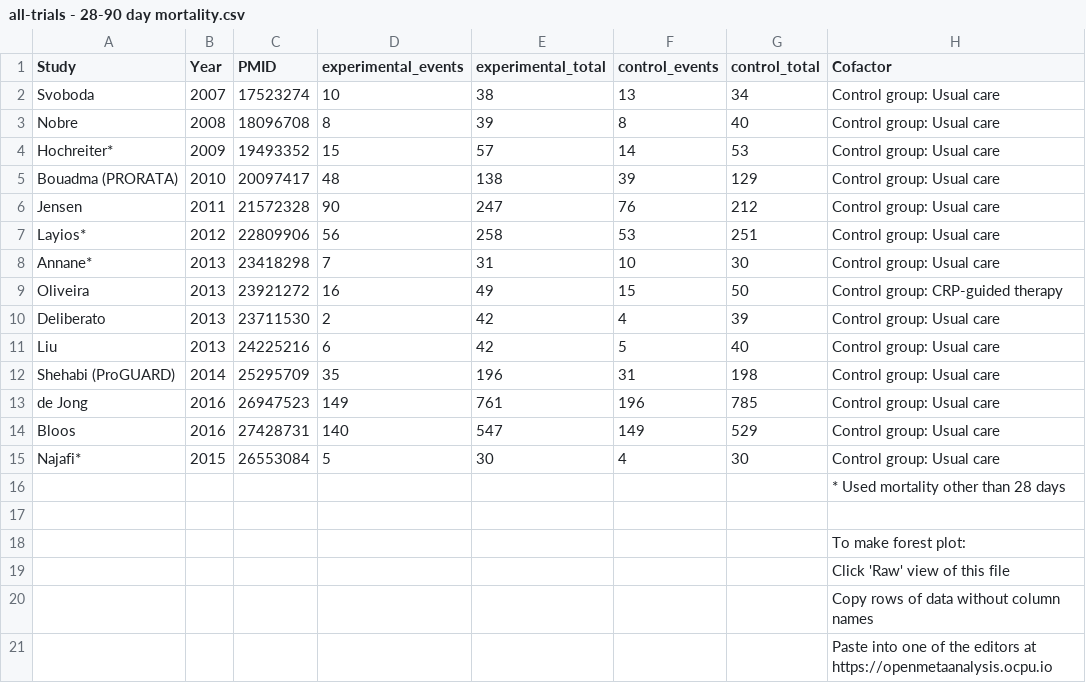
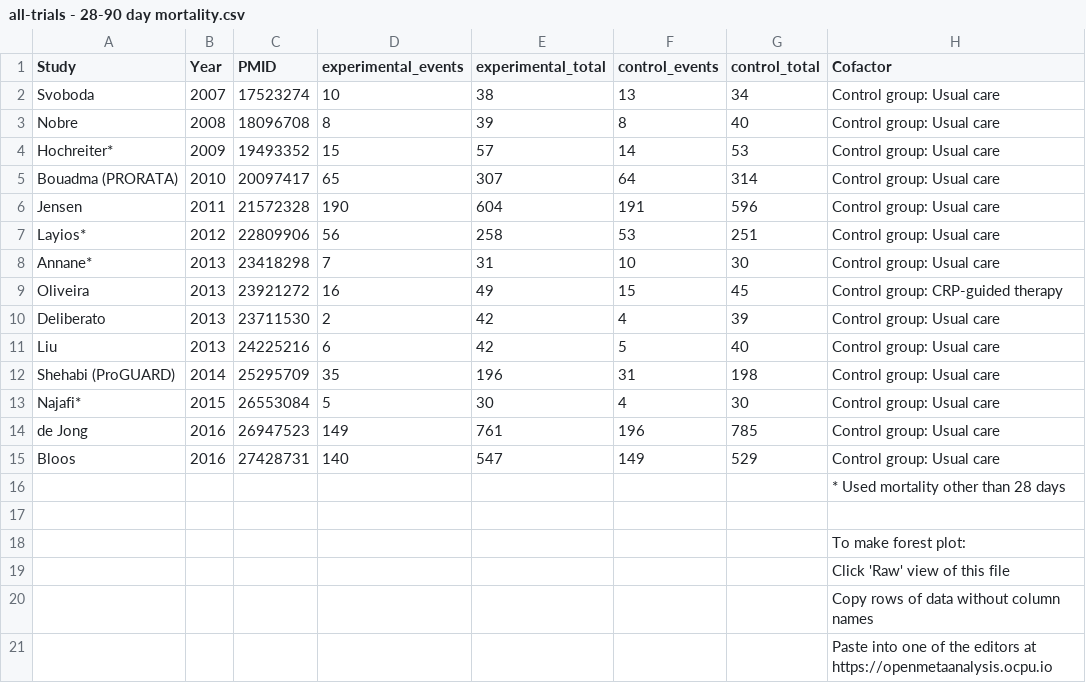
Before and after one commit to openMetaAnalysis/Procalcitonin-guided-therapy-for-patients-with-severe-sepsis-and-septic-shock, a CSV file: files/data/all-trials - 28-90 day mortality.csv, drawn as a sheet.

```diff
--- a/files/data/all-trials - 28-90 day mortality.csv
+++ b/files/data/all-trials - 28-90 day mortality.csv
@@ -4,7 +4,7 @@ Nobre,             2008,18096708,  8, 39,  8, 40,Control group: Usual care,
 Hochreiter*,       2009,19493352, 15, 57, 14, 53,Control group: Usual care,
-Bouadma (PRORATA), 2010,20097417, 48,138, 39,129,Control group: Usual care,
-Jensen,            2011,21572328, 90,247, 76,212,Control group: Usual care,
+Bouadma (PRORATA), 2010,20097417, 65,307, 64,314,Control group: Usual care,
+Jensen,            2011,21572328,190,604,191,596,Control group: Usual care,
 Layios*,           2012,22809906, 56,258, 53,251,Control group: Usual care,
 Annane*,           2013,23418298,  7, 31, 10, 30,Control group: Usual care,
-Oliveira,          2013,23921272, 16, 49, 15, 50,Control group: CRP-guided therapy,
+Oliveira,          2013,23921272, 16, 49, 15, 45,Control group: CRP-guided therapy,
 Deliberato,        2013,23711530,  2, 42,  4, 39,Control group: Usual care,
@@ -12,5 +12,5 @@ Liu,               2013,24225216,  6, 42,  5, 40,Control group: Usual care,
 Shehabi (ProGUARD),2014,25295709, 35,196, 31,198,Control group: Usual care,
+Najafi*,           2015,26553084,  5, 30,  4, 30, Control group: Usual care,
 de Jong,           2016,26947523,149,761,196,785,Control group: Usual care,
 Bloos,             2016,27428731,140,547,149,529,Control group: Usual care,
-Najafi*,           2015,26553084,  5, 30,  4, 30, Control group: Usual care,
 ,,,,,,,* Used mortality other than 28 days,
```
Also changed, not shown: files/reconciliation-tables/Reconciliation of studies.csv.
